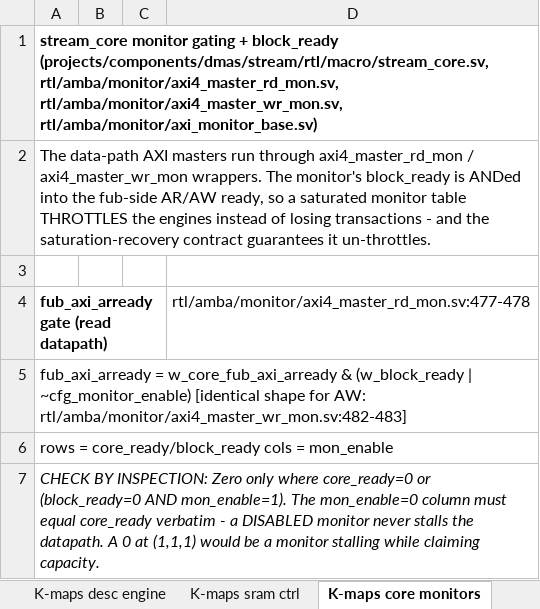
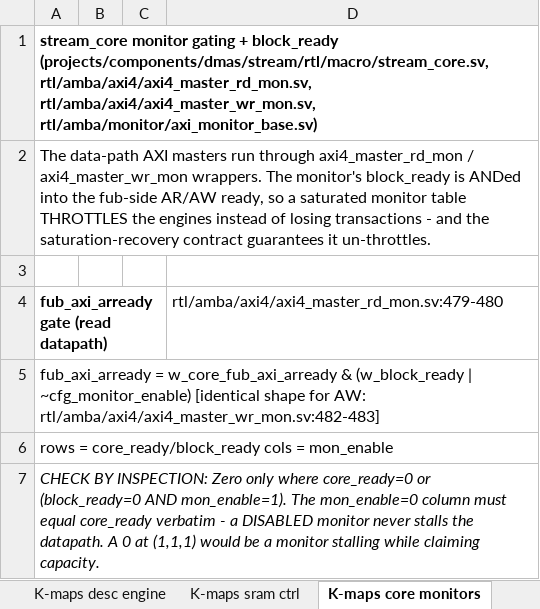
Before and after one commit to sean-galloway/RTLDesignSherpa, an Excel workbook: projects/components/dmas/stream/docs/stream_signal_contracts.xlsx, sheet K-maps core monitors, drawn as a sheet; only a part is shown; values as stored, in another font and other column widths than the file's, no borders; the diff names each change by its address in the sheet, - before the commit and + after, or states it on an @@ line.

Commit message:
docs(stream): bring signal-contracts workbook current for TASK-059 + placement rule
The STREAM signal-contracts/K-map workbook already existed
(docs/gen_signal_contracts_kmaps.py -> stream_signal_contracts.xlsx). Bring it
current rather than duplicating it:

- Add the w_addrgen_start decider K-map (K-maps scheduler sheet) + w_is_ext
  contract/citation. This captures the TASK-059 fix: the `&& w_is_ext` gate that
  keeps a legacy descriptor from running the run-base generator with stale ext
  strides. Cross-links known_issues/resolved/extended_chained_transpose.md.
- Fix the citation drift my scheduler.sv fix caused: the +13-line comment shifted
  every SCHED CITES entry after line 304 (plus pre-existing CORE/amba drift);
  updated 24 CITES + the scheduler display line-refs so verify_citations is green.
- Regenerated stream_signal_contracts.xlsx.

Also record the explicit PLACEMENT rule in the canonical note
(vault/handbook/design/signal-contracts-and-kmaps.md): the generator + xlsx live
in the component's docs/ (projects/components/<comp>/docs/), one per block,
update-in-place -- never a parallel copy or signal_contracts/ subdir. That gap is
what nearly caused a duplicate this session.

TASK-058 updated (workbook current; residual = run-base-gen flush-on-start / I10).

```diff
--- a/projects/components/dmas/stream/docs/stream_signal_contracts.xlsx (sheet K-maps core monitors)
+++ b/projects/components/dmas/stream/docs/stream_signal_contracts.xlsx (sheet K-maps core monitors)
-A1: …block_ready (projects/components/dmas/stream/rtl/macro/stream_core.sv, rtl/amba/monitor/axi4_master_rd_mon.sv, rtl/amba/monitor/axi4_master_wr_mon.sv, rtl/amba/monitor/axi_monitor_base.sv)
+A1: …block_ready (projects/components/dmas/stream/rtl/macro/stream_core.sv, rtl/amba/axi4/axi4_master_rd_mon.sv, rtl/amba/axi4/axi4_master_wr_mon.sv, rtl/amba/monitor/axi_monitor_base.sv)
-D4: rtl/amba/monitor/axi4_master_rd_mon.sv:477-478
+D4: rtl/amba/axi4/axi4_master_rd_mon.sv:479-480
-A5: …for AW: rtl/amba/monitor/axi4_master_wr_mon.sv:482-483]
+A5: …for AW: rtl/amba/axi4/axi4_master_wr_mon.sv:482-483]
```
Also changed, not shown: sheet K-maps scheduler, sheet APB-CSR config, sheet MonBus out, 3 other files.
